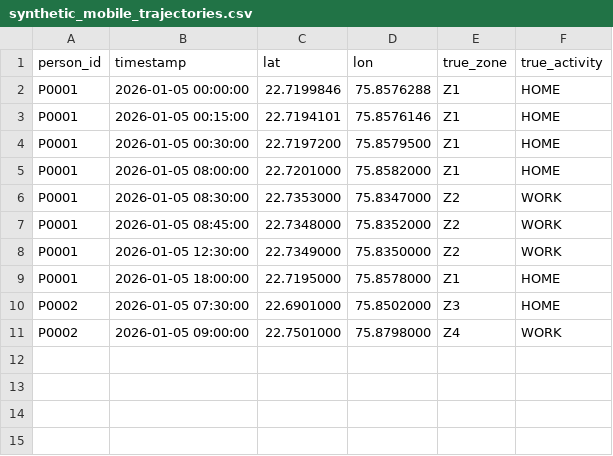
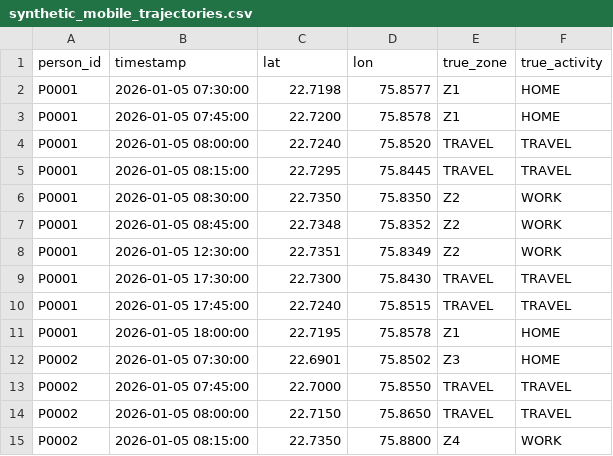
Before and after one commit to parth05loya/mobile-abm-sumo, a CSV file: data/raw/synthetic_mobile_trajectories.csv, drawn as a sheet.

Commit message:
Update sample trajectory with travel observations

```diff
--- a/data/raw/synthetic_mobile_trajectories.csv
+++ b/data/raw/synthetic_mobile_trajectories.csv
@@ -1,11 +1,15 @@
 person_id,timestamp,lat,lon,true_zone,true_activity
-P0001,2026-01-05 00:00:00,22.7199846,75.8576288,Z1,HOME
-P0001,2026-01-05 00:15:00,22.7194101,75.8576146,Z1,HOME
-P0001,2026-01-05 00:30:00,22.7197200,75.8579500,Z1,HOME
-P0001,2026-01-05 08:00:00,22.7201000,75.8582000,Z1,HOME
-P0001,2026-01-05 08:30:00,22.7353000,75.8347000,Z2,WORK
-P0001,2026-01-05 08:45:00,22.7348000,75.8352000,Z2,WORK
-P0001,2026-01-05 12:30:00,22.7349000,75.8350000,Z2,WORK
-P0001,2026-01-05 18:00:00,22.7195000,75.8578000,Z1,HOME
-P0002,2026-01-05 07:30:00,22.6901000,75.8502000,Z3,HOME
-P0002,2026-01-05 09:00:00,22.7501000,75.8798000,Z4,WORK
+P0001,2026-01-05 07:30:00,22.7198,75.8577,Z1,HOME
+P0001,2026-01-05 07:45:00,22.7200,75.8578,Z1,HOME
+P0001,2026-01-05 08:00:00,22.7240,75.8520,TRAVEL,TRAVEL
+P0001,2026-01-05 08:15:00,22.7295,75.8445,TRAVEL,TRAVEL
+P0001,2026-01-05 08:30:00,22.7350,75.8350,Z2,WORK
+P0001,2026-01-05 08:45:00,22.7348,75.8352,Z2,WORK
+P0001,2026-01-05 12:30:00,22.7351,75.8349,Z2,WORK
+P0001,2026-01-05 17:30:00,22.7300,75.8430,TRAVEL,TRAVEL
+P0001,2026-01-05 17:45:00,22.7240,75.8515,TRAVEL,TRAVEL
+P0001,2026-01-05 18:00:00,22.7195,75.8578,Z1,HOME
+P0002,2026-01-05 07:30:00,22.6901,75.8502,Z3,HOME
+P0002,2026-01-05 07:45:00,22.7000,75.8550,TRAVEL,TRAVEL
+P0002,2026-01-05 08:00:00,22.7150,75.8650,TRAVEL,TRAVEL
+P0002,2026-01-05 08:15:00,22.7350,75.8800,Z4,WORK
```
